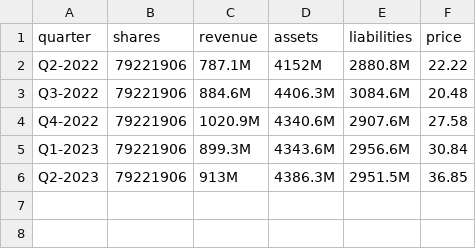
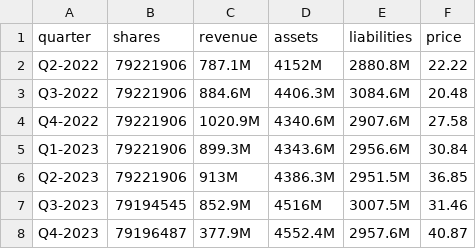
Before and after one commit to MummoSiili/osake, a CSV file: kcr.csv, drawn as a sheet; the diff names each change by its address in the sheet, - before the commit and + after, or states it on an @@ line.

Commit message:
konecranes q4

```diff
--- a/kcr.csv
+++ b/kcr.csv
+row 7: Q3-2023 | 79194545 | 852.9M | 4516M | 3007.5M | 31.46
+row 8: Q4-2023 | 79196487 | 377.9M | 4552.4M | 2957.6M | 40.87
```
